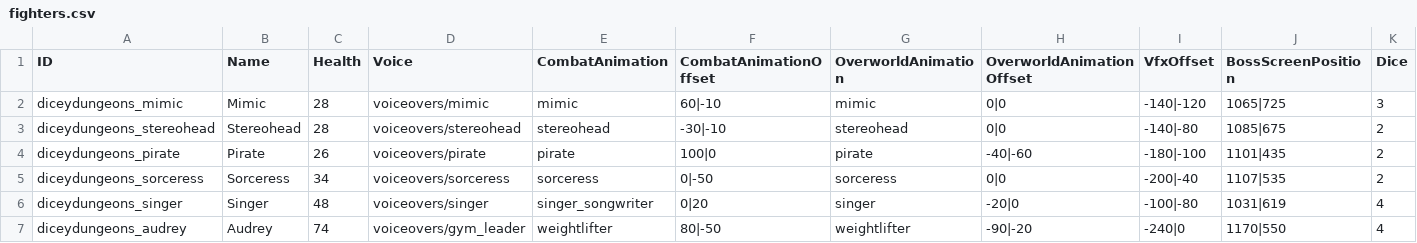
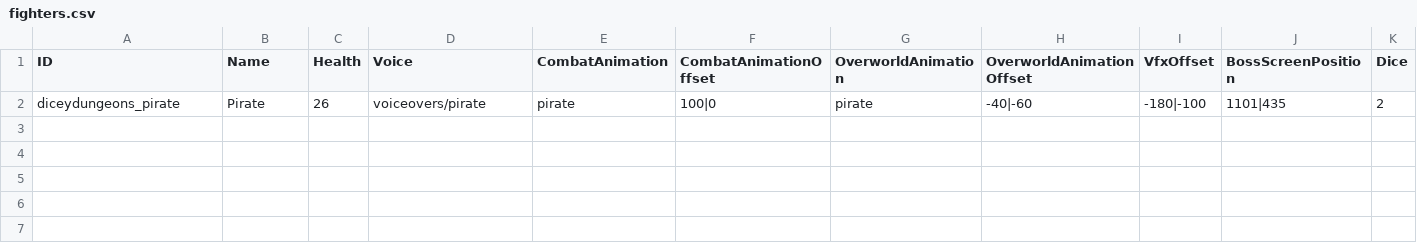
Before and after one commit to Polly224/pollymod, a CSV file: _merge/data/text/fighters.csv, drawn as a sheet; only a part is shown; rows hold the shown columns only; the diff names each change by its address in the sheet, - before the commit and + after, or states it on an @@ line.

```diff
--- a/_merge/data/text/fighters.csv
+++ b/_merge/data/text/fighters.csv
-row 2: diceydungeons_mimic | Mimic | 28 | voiceovers/mimic | mimic | 60|-10 | mimic | 0|0 | -140|-120 | 1065|725 | 3
-row 3: diceydungeons_stereohead | Stereohead | 28 | voiceovers/stereohead | stereohead | -30|-10 | stereohead | 0|0 | -140|-80 | 1085|675 | 2
-row 5: diceydungeons_sorceress | Sorceress | 34 | voiceovers/sorceress | sorceress | 0|-50 | sorceress | 0|0 | -200|-40 | 1107|535 | 2
-row 6: diceydungeons_singer | Singer | 48 | voiceovers/singer | singer_songwriter | 0|20 | singer | -20|0 | -100|-80 | 1031|619 | 4
-row 7: diceydungeons_audrey | Audrey | 74 | voiceovers/gym_leader | weightlifter | 80|-50 | weightlifter | -90|-20 | -240|0 | 1170|550 | 4
```
Also changed, not shown: _append/data/text/equipment.csv, _append/data/text/statuseffects.csv, 9 other files.
